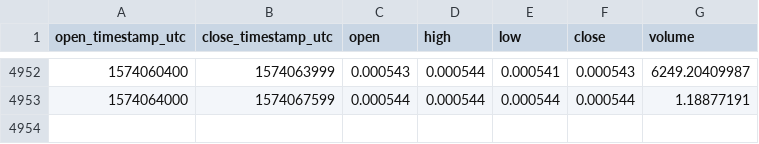
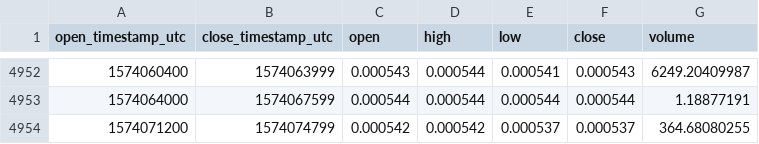
Before and after one commit to cryptobigbro/coinbasepro-ETC-BTC, a CSV file: coinbasepro-ETC-BTC-1h.csv, drawn as a sheet; only a part is shown, gaps mark what is left out.

Commit message:
Update OHLCV data.

```diff
--- a/coinbasepro-ETC-BTC-1h.csv
+++ b/coinbasepro-ETC-BTC-1h.csv
@@ -4953 +4953,2 @@ open_timestamp_utc,close_timestamp_utc,open,high,low,close,volume
 1574064000,1574067599,0.000544,0.000544,0.000544,0.000544,1.18877191
+1574071200,1574074799,0.000542,0.000542,0.000537,0.000537,364.68080255
```
